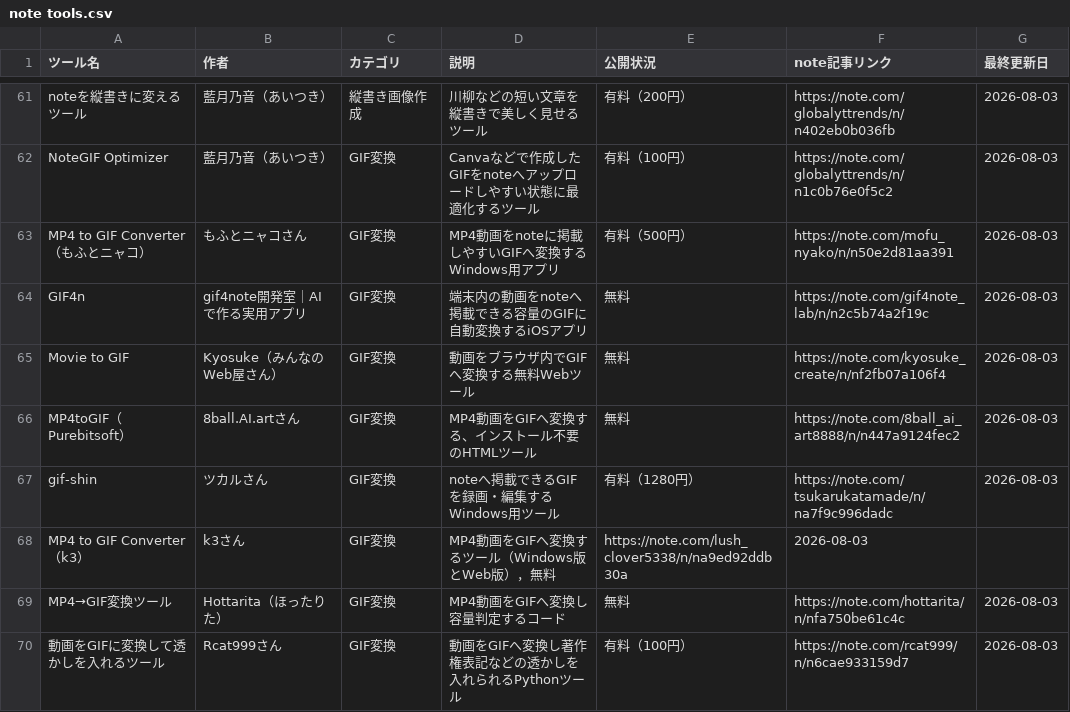
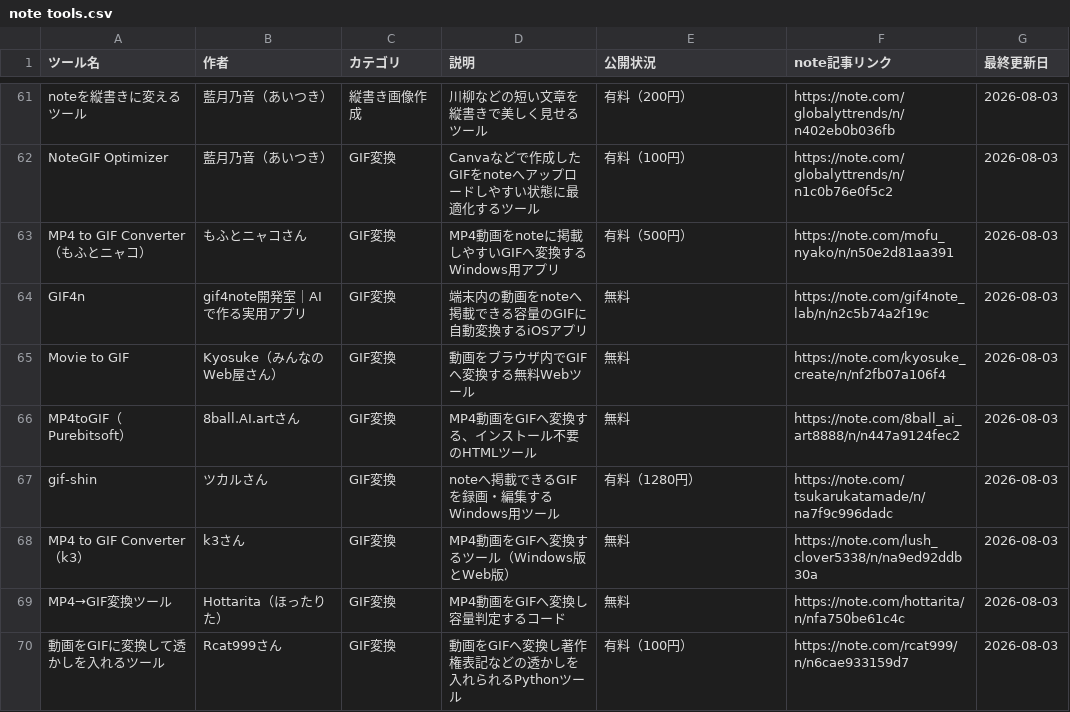
Before and after one commit to Ashes-tribirth/note-tools-site, a CSV file: note tools.csv, drawn as a sheet; only a part is shown, gaps mark what is left out.

```diff
--- a/note tools.csv
+++ b/note tools.csv
@@ -67,3 +67,3 @@ MP4toGIF（Purebitsoft）,8ball.AI.artさん,GIF変換,MP4動画をGIFへ変換
 gif-shin,ツカルさん,GIF変換,noteへ掲載できるGIFを録画・編集するWindows用ツール,有料（1280円）,https://note.com/tsukarukatamade/n/na7f9c996dadc,2026-08-03
-MP4 to GIF Converter（k3）,k3さん,GIF変換,MP4動画をGIFへ変換するツール（Windows版とWeb版），無料,https://note.com/lush_clover5338/n/na9ed92ddb30a,2026-08-03
+MP4 to GIF Converter（k3）,k3さん,GIF変換,MP4動画をGIFへ変換するツール（Windows版とWeb版）,無料,https://note.com/lush_clover5338/n/na9ed92ddb30a,2026-08-03
 MP4→GIF変換ツール,Hottarita（ほったりた）,GIF変換,MP4動画をGIFへ変換し容量判定するコード,無料,https://note.com/hottarita/n/nfa750be61c4c,2026-08-03
```
Also changed, not shown: 1 other file.
